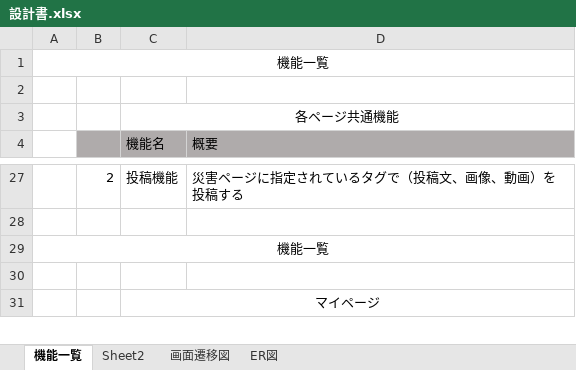
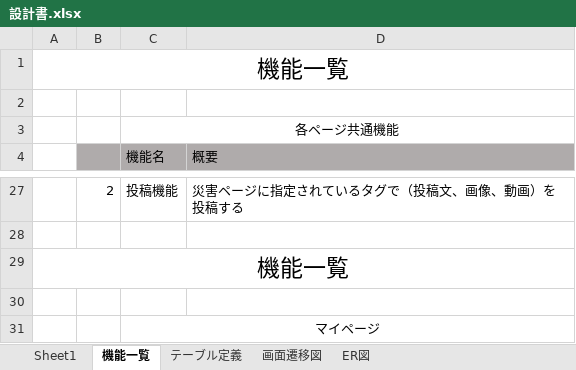
Before and after one commit to Ryusei44237/sotuken, an Excel workbook: 設計書.xlsx, sheet 機能一覧, drawn as a sheet; only a part is shown, gaps mark what is left out; values as stored, in another font and other column widths than the file's, no borders; the diff names each change by its address in the sheet, - before the commit and + after, or states it on an @@ line.

```diff
--- a/設計書.xlsx (sheet 機能一覧)
+++ b/設計書.xlsx (sheet 機能一覧)
-sheet tab: Sheet2
+sheet tab: テーブル定義
+sheet tab: Sheet1
@@ A1 text size: larger @@
@@ A29 text size: larger @@
```
Also changed, not shown: sheet テーブル定義, sheet 画面遷移図.
